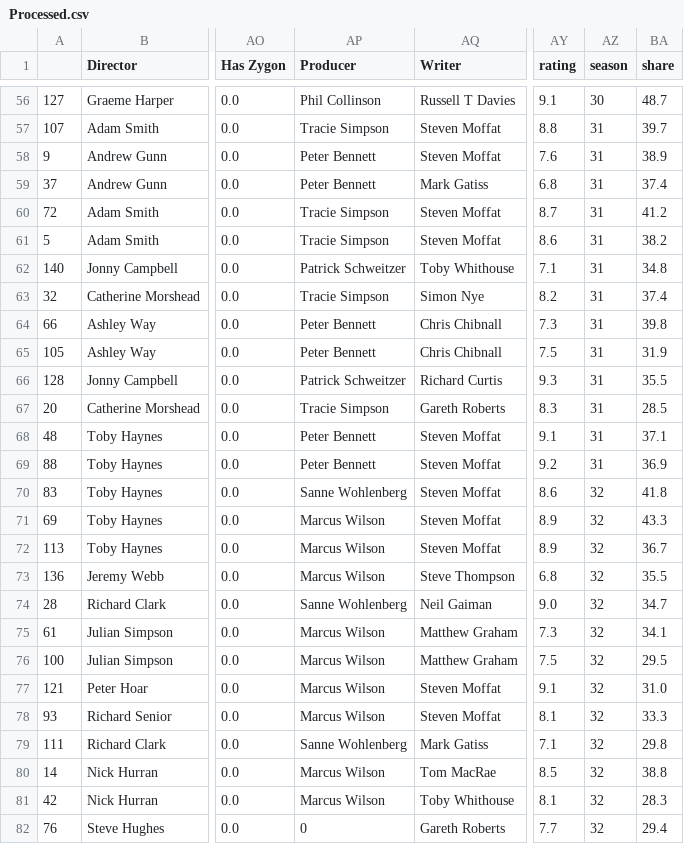
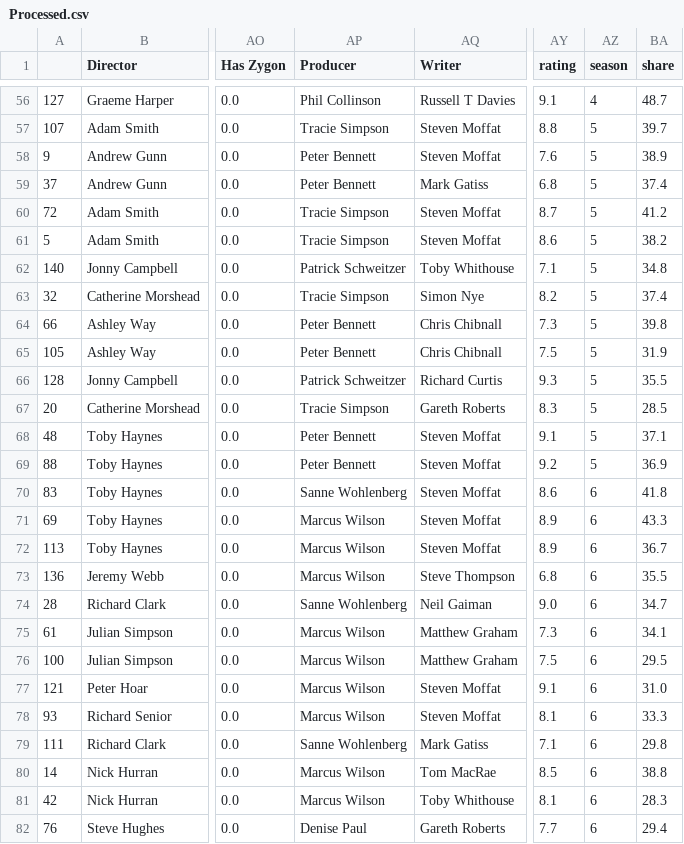
Before and after one commit to IntegerMan/WhoML, a CSV file: Data/Processed.csv, drawn as a sheet; only a part is shown, gaps mark what is left out; the diff covers the shown part only; the diff names each change by its address in the sheet, - before the commit and + after, or states it on an @@ line.

```diff
--- a/Data/Processed.csv
+++ b/Data/Processed.csv
-AZ56 (season): 30
+AZ56 (season): 4
-AZ57:AZ69 (season): 31
+AZ57:AZ69 (season): 5
-AZ70:AZ82 (season): 32
+AZ70:AZ82 (season): 6
-AP82 (Producer): 0
+AP82 (Producer): Denise Paul
```
Also changed, not shown: 120 edited cells elsewhere in this file, 2 other files.
